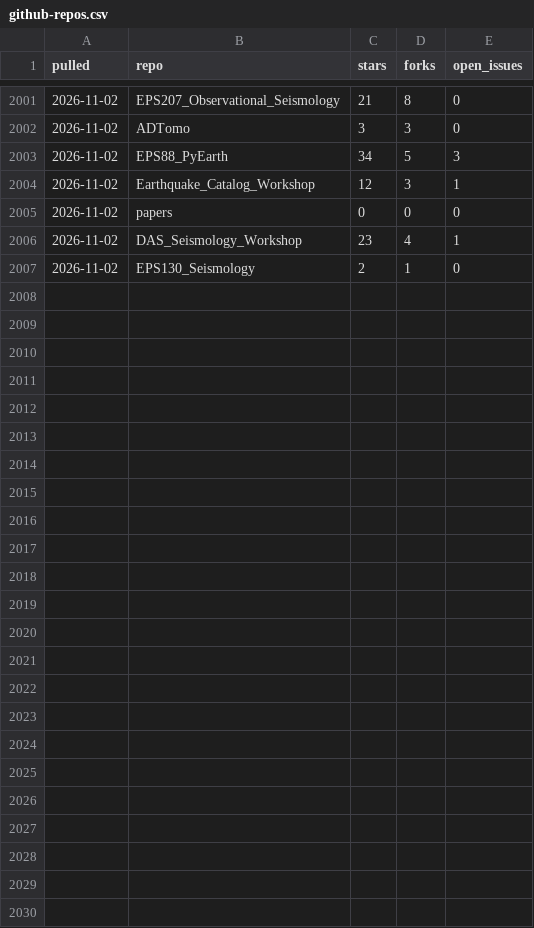
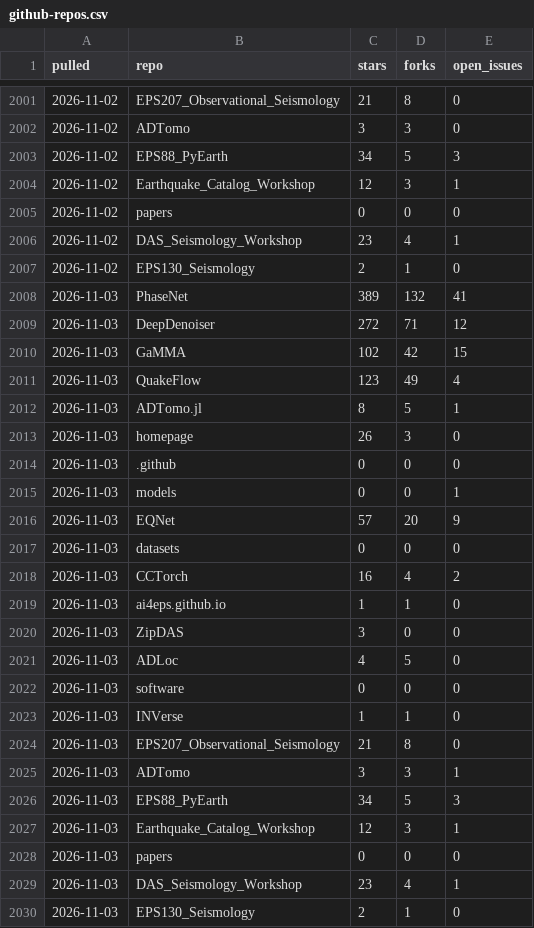
Before and after one commit to AI4EPS/.github, a CSV file: data/github-repos.csv, drawn as a sheet; only a part is shown, gaps mark what is left out; the diff names each change by its address in the sheet, - before the commit and + after, or states it on an @@ line.

```diff
--- a/data/github-repos.csv
+++ b/data/github-repos.csv
+row 2008: 2026-11-03 | PhaseNet | 389 | 132 | 41
+row 2009: 2026-11-03 | DeepDenoiser | 272 | 71 | 12
+row 2010: 2026-11-03 | GaMMA | 102 | 42 | 15
+row 2011: 2026-11-03 | QuakeFlow | 123 | 49 | 4
+row 2012: 2026-11-03 | ADTomo.jl | 8 | 5 | 1
+row 2013: 2026-11-03 | homepage | 26 | 3 | 0
+row 2014: 2026-11-03 | .github | 0 | 0 | 0
+row 2015: 2026-11-03 | models | 0 | 0 | 1
+row 2016: 2026-11-03 | EQNet | 57 | 20 | 9
+row 2017: 2026-11-03 | datasets | 0 | 0 | 0
+row 2018: 2026-11-03 | CCTorch | 16 | 4 | 2
+row 2019: 2026-11-03 | ai4eps.github.io | 1 | 1 | 0
+row 2020: 2026-11-03 | ZipDAS | 3 | 0 | 0
+row 2021: 2026-11-03 | ADLoc | 4 | 5 | 0
+row 2022: 2026-11-03 | software | 0 | 0 | 0
+row 2023: 2026-11-03 | INVerse | 1 | 1 | 0
+row 2024: 2026-11-03 | EPS207_Observational_Seismology | 21 | 8 | 0
+row 2025: 2026-11-03 | ADTomo | 3 | 3 | 1
+row 2026: 2026-11-03 | EPS88_PyEarth | 34 | 5 | 3
+row 2027: 2026-11-03 | Earthquake_Catalog_Workshop | 12 | 3 | 1
+row 2028: 2026-11-03 | papers | 0 | 0 | 0
+row 2029: 2026-11-03 | DAS_Seismology_Workshop | 23 | 4 | 1
+row 2030: 2026-11-03 | EPS130_Seismology | 2 | 1 | 0
```
Also changed, not shown: data/github-traffic.csv.
